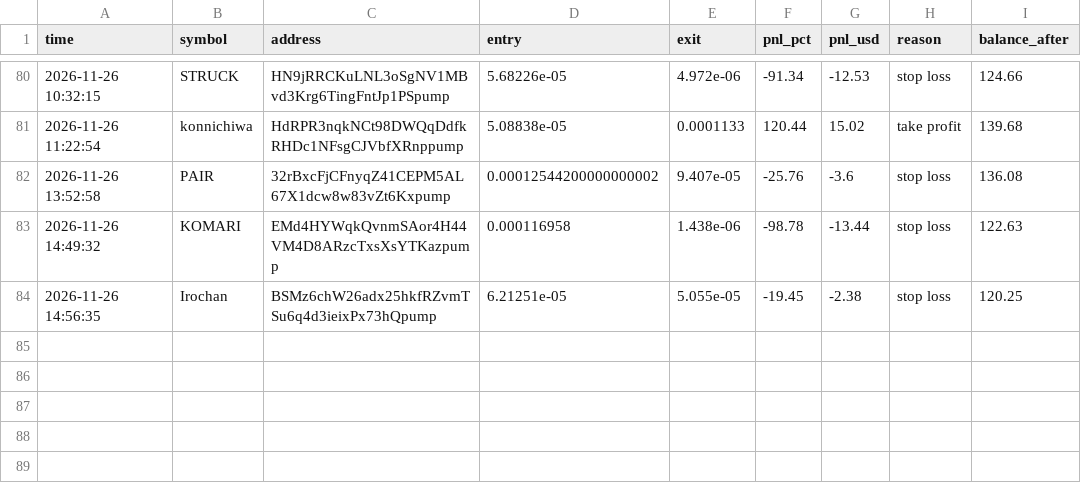
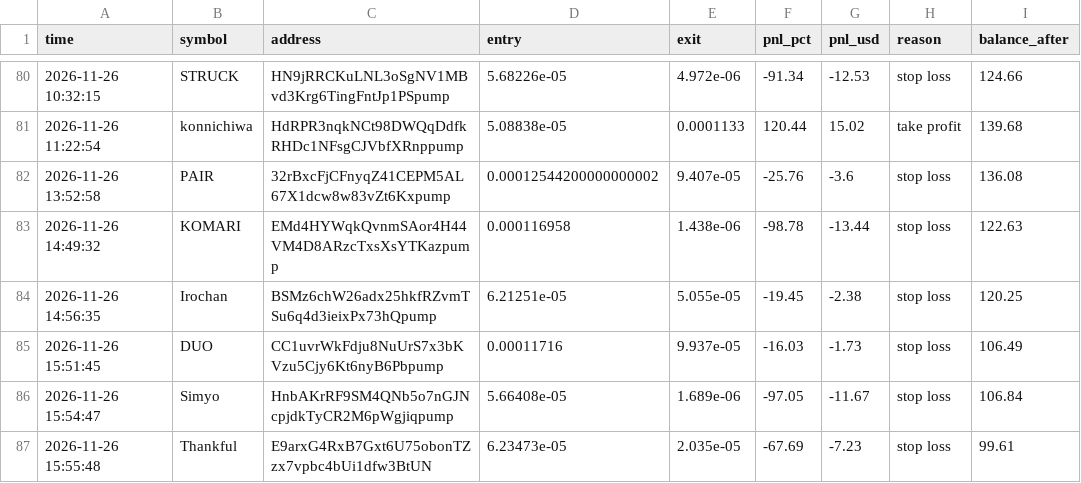
Before and after one commit to ibrahimrouggani3-ai/memebot, a CSV file: trades.csv, drawn as a sheet; only a part is shown, gaps mark what is left out; the diff names each change by its address in the sheet, - before the commit and + after, or states it on an @@ line.

```diff
--- a/trades.csv
+++ b/trades.csv
+row 85: 2026-11-26 15:51:45 | DUO | CC1uvrWkFdju8NuUrS7x3bKVzu5Cjy6Kt6nyB6Pbpump | 0.00011716 | 9.937e-05 | -16.03 | -1.73 | stop loss | 106.49
+row 86: 2026-11-26 15:54:47 | Simyo | HnbAKrRF9SM4QNb5o7nGJNcpjdkTyCR2M6pWgjiqpump | 5.66408e-05 | 1.689e-06 | -97.05 | -11.67 | stop loss | 106.84
+row 87: 2026-11-26 15:55:48 | Thankful | E9arxG4RxB7Gxt6U75obonTZzx7vpbc4bUi1dfw3BtUN | 6.23473e-05 | 2.035e-05 | -67.69 | -7.23 | stop loss | 99.61
```
Also changed, not shown: 1 other file.
